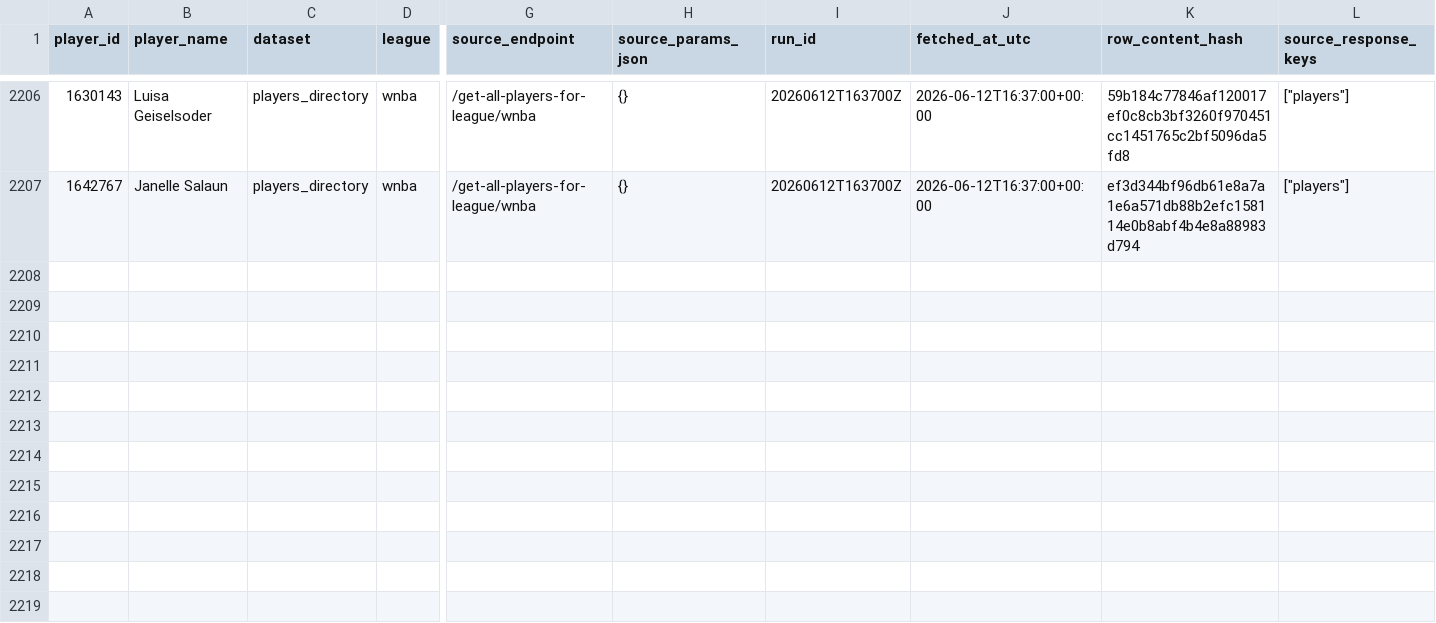
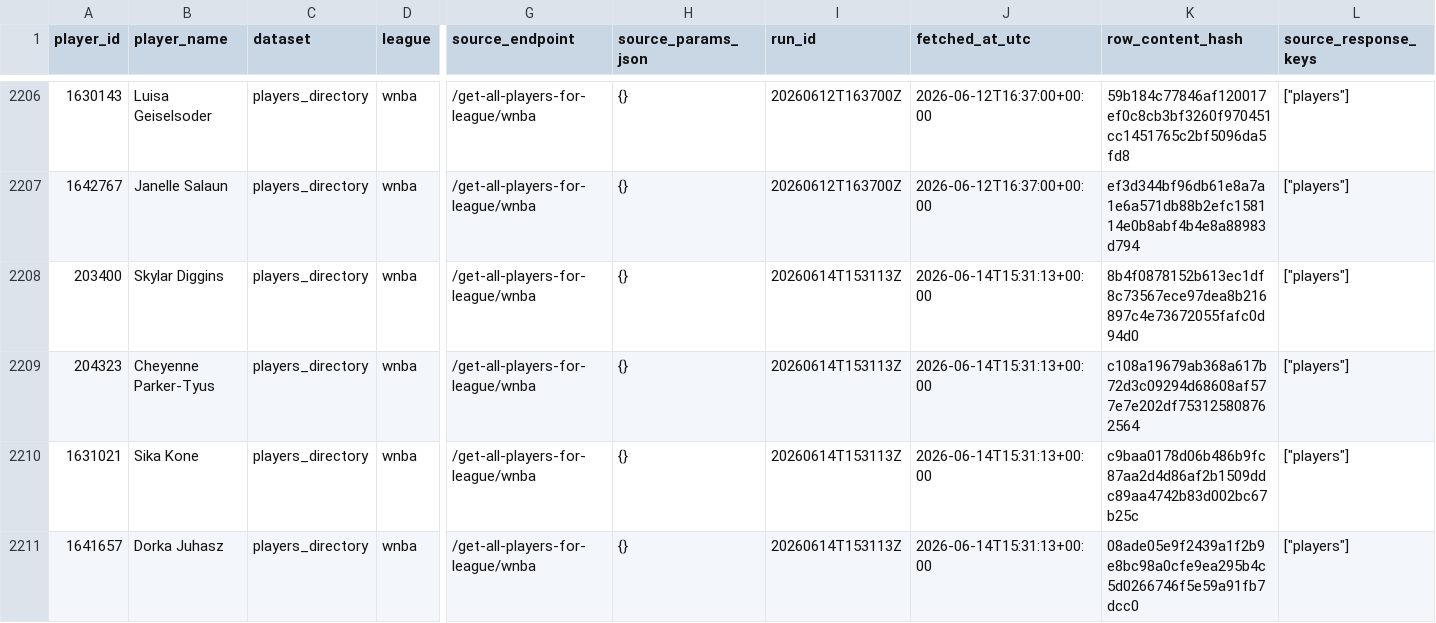
Before and after one commit to kbsmd-sportsmusicdata/wnba-pbpstats-2026-pipeline, a CSV file: data/pbpstats_wnba_2026/clean_master/2026/wnba_players_directory_clean_master.csv, drawn as a sheet; only a part is shown, gaps mark what is left out; rows hold the shown columns only; the diff names each change by its address in the sheet, - before the commit and + after, or states it on an @@ line.

```diff
--- a/data/pbpstats_wnba_2026/clean_master/2026/wnba_players_directory_clean_master.csv
+++ b/data/pbpstats_wnba_2026/clean_master/2026/wnba_players_directory_clean_master.csv
+row 2208: 203400 | Skylar Diggins | players_directory | wnba | /get-all-players-for-league/wnba | {} | 20260614T153113Z | 2026-06-14T15:31:13+00:00 | 8b4f0878152b613ec1df8c73567ece97dea8b216897c4e73672055fafc0d94d0 | ["players"]
+row 2209: 204323 | Cheyenne Parker-Tyus | players_directory | wnba | /get-all-players-for-league/wnba | {} | 20260614T153113Z | 2026-06-14T15:31:13+00:00 | c108a19679ab368a617b72d3c09294d68608af577e7e202df753125808762564 | ["players"]
+row 2210: 1631021 | Sika Kone | players_directory | wnba | /get-all-players-for-league/wnba | {} | 20260614T153113Z | 2026-06-14T15:31:13+00:00 | c9baa0178d06b486b9fc87aa2d4d86af2b1509ddc89aa4742b83d002bc67b25c | ["players"]
+row 2211: 1641657 | Dorka Juhasz | players_directory | wnba | /get-all-players-for-league/wnba | {} | 20260614T153113Z | 2026-06-14T15:31:13+00:00 | 08ade05e9f2439a1f2b9e8bc98a0cfe9ea295b4c5d0266746f5e59a91fb7dcc0 | ["players"]
```
Also changed, not shown: data/pbpstats_wnba_2026/clean_latest/2026/player_totals_clean_latest.csv, data/pbpstats_wnba_2026/clean_latest/2026/team_totals_clean_latest.csv, 41 other files.
